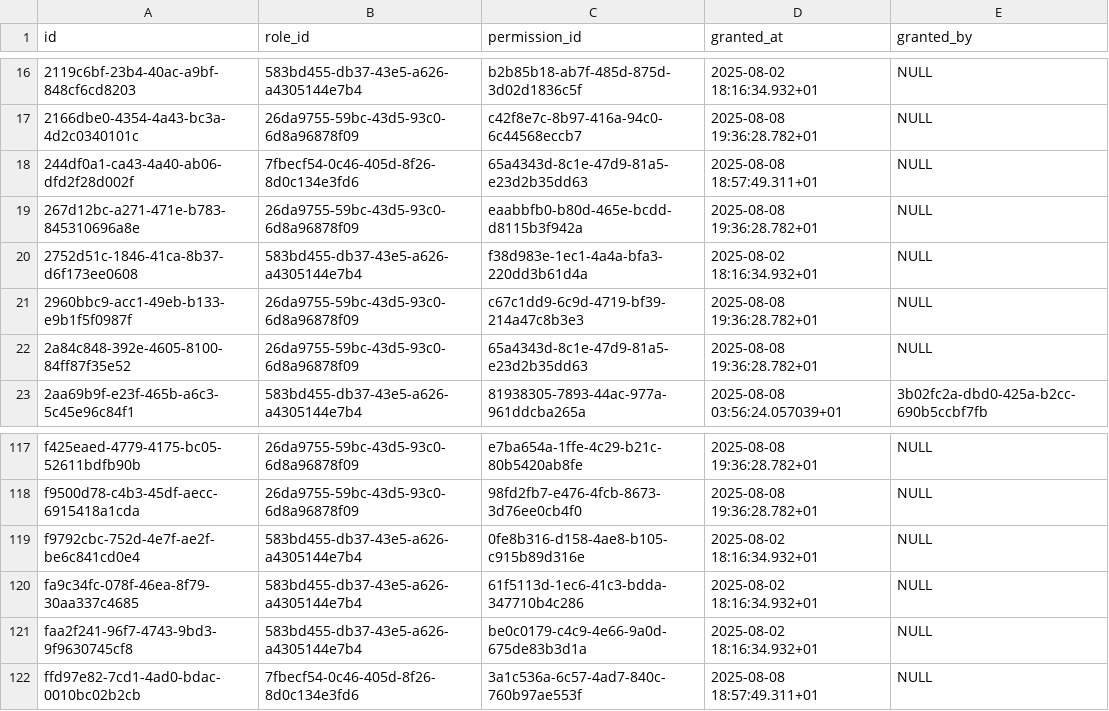
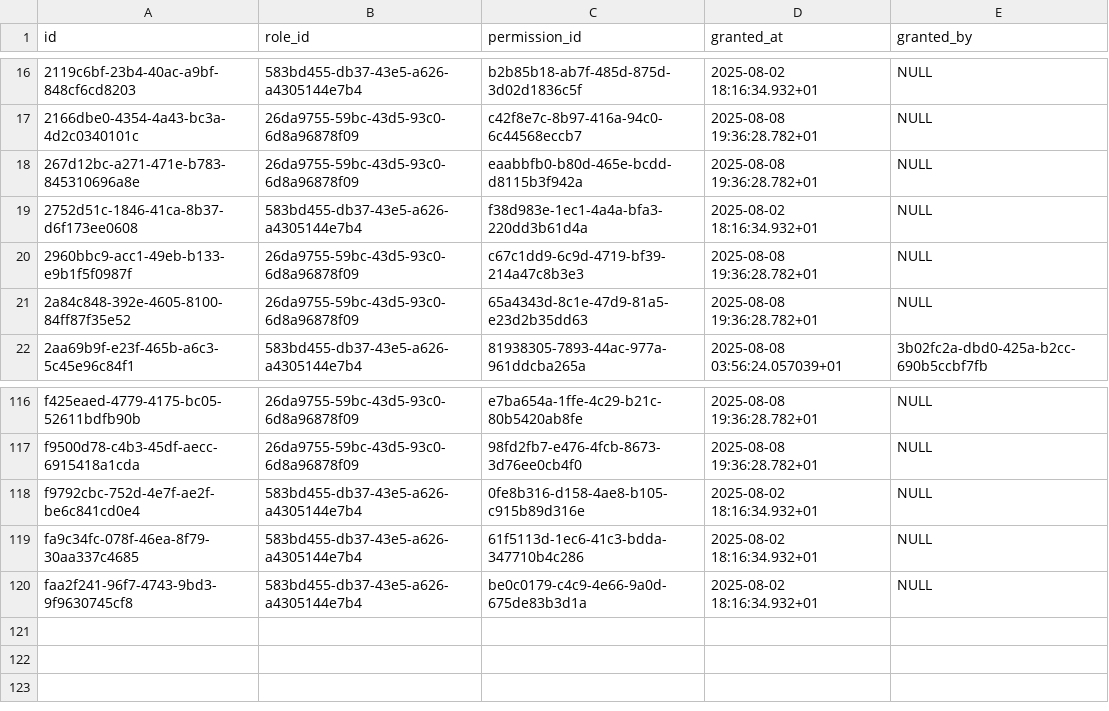
Before and after one commit to Sciphr/jobsite-saas-management, a CSV file: role_permissions.csv, drawn as a sheet; only a part is shown, gaps mark what is left out.

```diff
--- a/role_permissions.csv
+++ b/role_permissions.csv
@@ -17,3 +17,2 @@
 "2166dbe0-4354-4a43-bc3a-4d2c0340101c","26da9755-59bc-43d5-93c0-6d8a96878f09","c42f8e7c-8b97-416a-94c0-6c44568eccb7","2025-08-08 19:36:28.782+01",NULL
-"244df0a1-ca43-4a40-ab06-dfd2f28d002f","7fbecf54-0c46-405d-8f26-8d0c134e3fd6","65a4343d-8c1e-47d9-81a5-e23d2b35dd63","2025-08-08 18:57:49.311+01",NULL
 "267d12bc-a271-471e-b783-845310696a8e","26da9755-59bc-43d5-93c0-6d8a96878f09","eaabbfb0-b80d-465e-bcdd-d8115b3f942a","2025-08-08 19:36:28.782+01",NULL
@@ -121,2 +120 @@
 "faa2f241-96f7-4743-9bd3-9f9630745cf8","583bd455-db37-43e5-a626-a4305144e7b4","be0c0179-c4c9-4e66-9a0d-675de83b3d1a","2025-08-02 18:16:34.932+01",NULL
-"ffd97e82-7cd1-4ad0-bdac-0010bc02b2cb","7fbecf54-0c46-405d-8f26-8d0c134e3fd6","3a1c536a-6c57-4ad7-840c-760b97ae553f","2025-08-08 18:57:49.311+01",NULL
```
Also changed, not shown: roles.csv, 2 other files.
